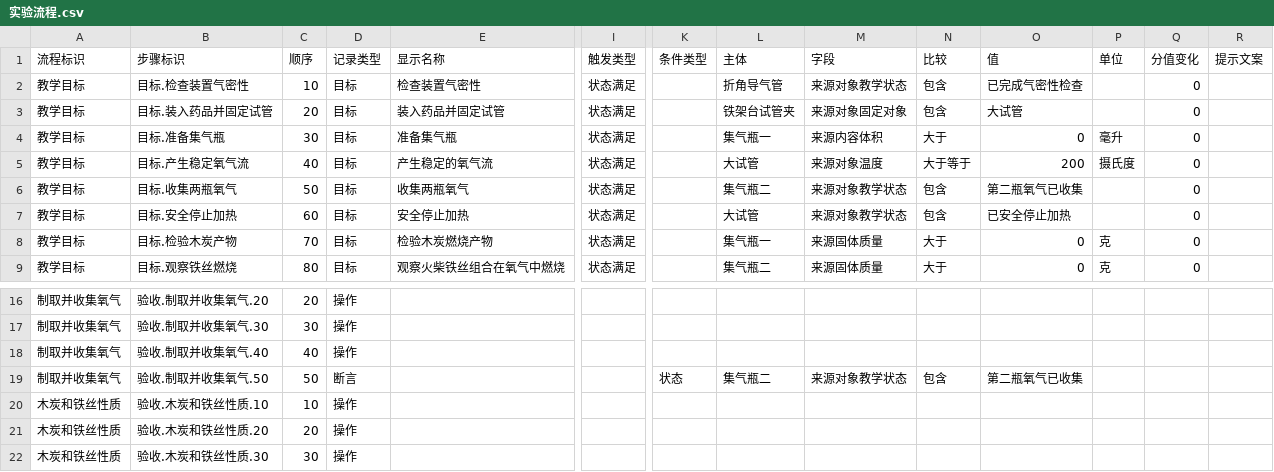
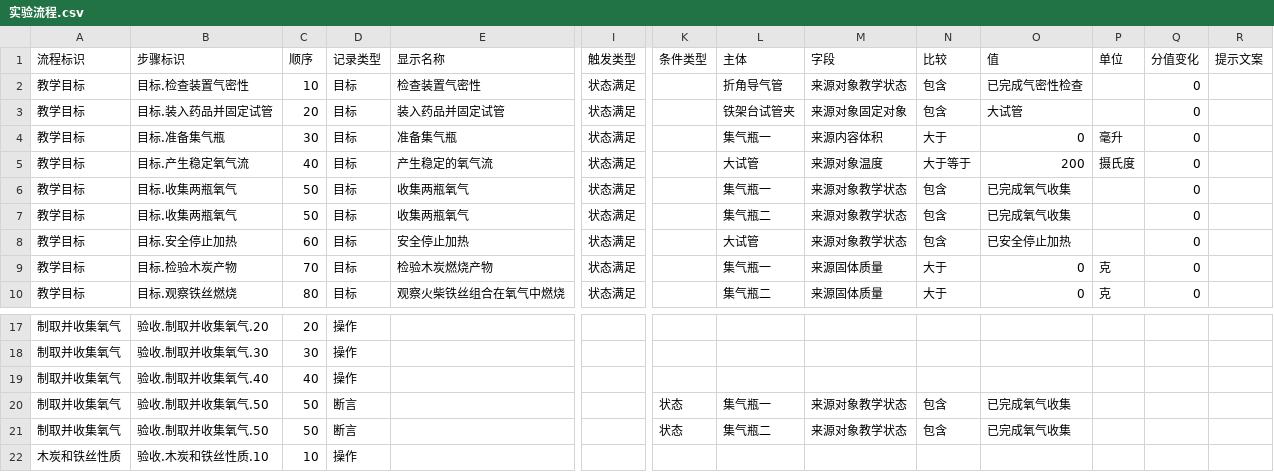
Before and after one commit to joe1yu/com.virtuallab.engine, a CSV file: Samples~/OxygenCourse/Courses/氧气的实验室制取与性质/Authoring/实验流程.csv, drawn as a sheet; only a part is shown, gaps mark what is left out; the shorter side is filled out with more unchanged rows; addresses are those after the commit; rows hold the shown columns only; the diff names each change by its address in the sheet, - before the commit and + after, or states it on an @@ line.

```diff
--- a/Samples~/OxygenCourse/Courses/氧气的实验室制取与性质/Authoring/实验流程.csv
+++ b/Samples~/OxygenCourse/Courses/氧气的实验室制取与性质/Authoring/实验流程.csv
+row 6: 教学目标 | 目标.收集两瓶氧气 | 50 | 目标 | 收集两瓶氧气 | 状态满足 |  | 集气瓶一 | 来源对象教学状态 | 包含 | 已完成氧气收集 |  | 0
-O7 (值): 第二瓶氧气已收集
+O7 (值): 已完成氧气收集
+row 20: 制取并收集氧气 | 验收.制取并收集氧气.50 | 50 | 断言 |  |  | 状态 | 集气瓶一 | 来源对象教学状态 | 包含 | 已完成氧气收集
-O21 (值): 第二瓶氧气已收集
+O21 (值): 已完成氧气收集
```
Also changed, not shown: Samples~/OxygenCourse/Courses/氧气的实验室制取与性质/Authoring/交互规则.csv, Samples~/OxygenCourse/Courses/氧气的实验室制取与性质/Authoring/学科过程.csv, 2 other files.
